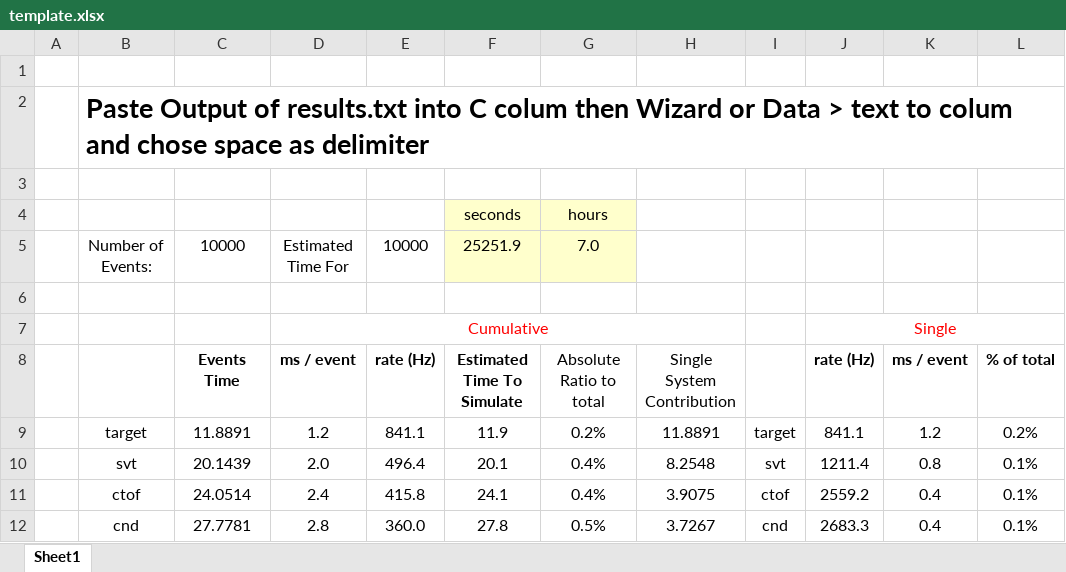
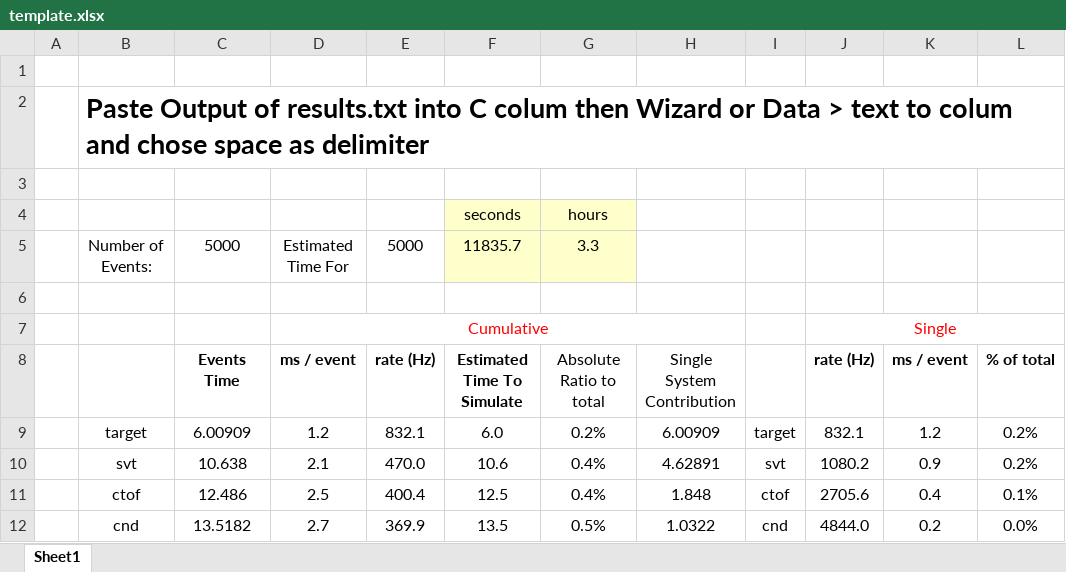
Before and after one commit to gemc/clas12Tags_old, an Excel workbook: benchmarks/template.xlsx, sheet Sheet1, drawn as a sheet; only a part is shown; values as stored, in another font and other column widths than the file's, no borders; the diff covers the shown part only; the diff names each change by its address in the sheet, - before the commit and + after, or states it on an @@ line.

```diff
--- a/benchmarks/template.xlsx (sheet Sheet1)
+++ b/benchmarks/template.xlsx (sheet Sheet1)
-C5: 10000
+C5: 5000
-E5: 10000
+E5: 5000
-F5: 25251.9
+F5: 11835.7
-G5: 7.0
+G5: 3.3
-C9: 11.8891
+C9: 6.00909
-E9: 841.1
+E9: 832.1
-F9: 11.9
+F9: 6.0
-H9: 11.8891
+H9: 6.00909
-J9: 841.1
+J9: 832.1
-C10: 20.1439
+C10: 10.638
-D10: 2.0
+D10: 2.1
-E10: 496.4
+E10: 470.0
-F10: 20.1
+F10: 10.6
-H10: 8.2548
+H10: 4.62891
-J10: 1211.4
+J10: 1080.2
-K10: 0.8
+K10: 0.9
-L10: 0.1%
+L10: 0.2%
-C11: 24.0514
+C11: 12.486
-D11: 2.4
+D11: 2.5
-E11: 415.8
+E11: 400.4
-F11: 24.1
+F11: 12.5
-H11: 3.9075
+H11: 1.848
-J11: 2559.2
+J11: 2705.6
-C12: 27.7781
+C12: 13.5182
-D12: 2.8
+D12: 2.7
-E12: 360.0
+E12: 369.9
-F12: 27.8
+F12: 13.5
-H12: 3.7267
+H12: 1.0322
-J12: 2683.3
+J12: 4844.0
-K12: 0.4
+K12: 0.2
-L12: 0.1%
+L12: 0.0%
```
Also changed, not shown: 3 added rows, 3 removed rows and 67 edited cells elsewhere in this sheet, formulas that keep their value, 15 other files.
